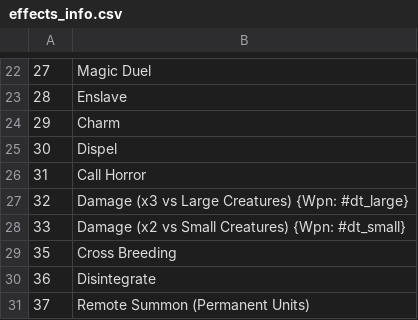
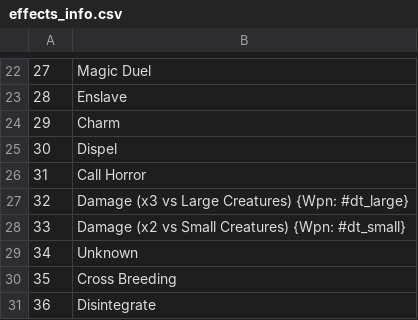
Before and after one commit to larzm42/dom6utils, a CSV file: effects_info.csv, drawn as a sheet; only a part is shown, gaps mark what is left out; the shorter side is filled out with more unchanged rows; the diff names each change by its address in the sheet, - before the commit and + after, or states it on an @@ line.

```diff
--- a/effects_info.csv
+++ b/effects_info.csv
+row 29: 34 | Unknown
```
Also changed, not shown: attribute_keys.csv.
